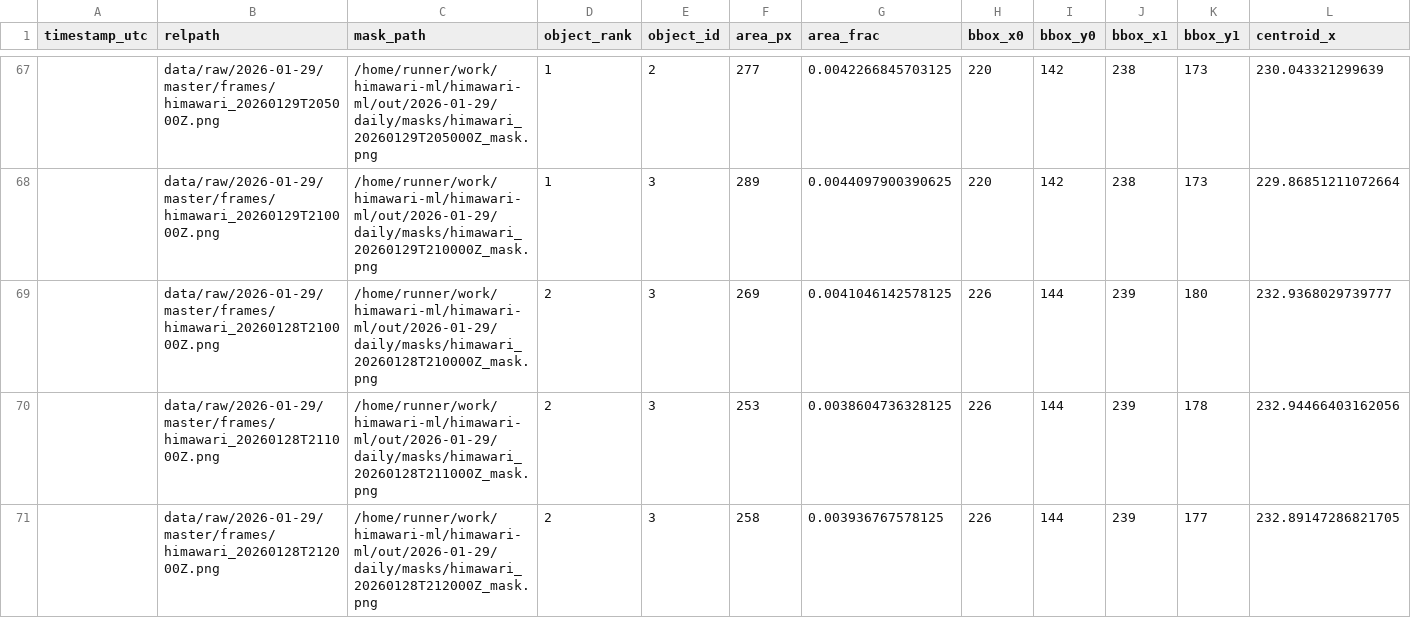
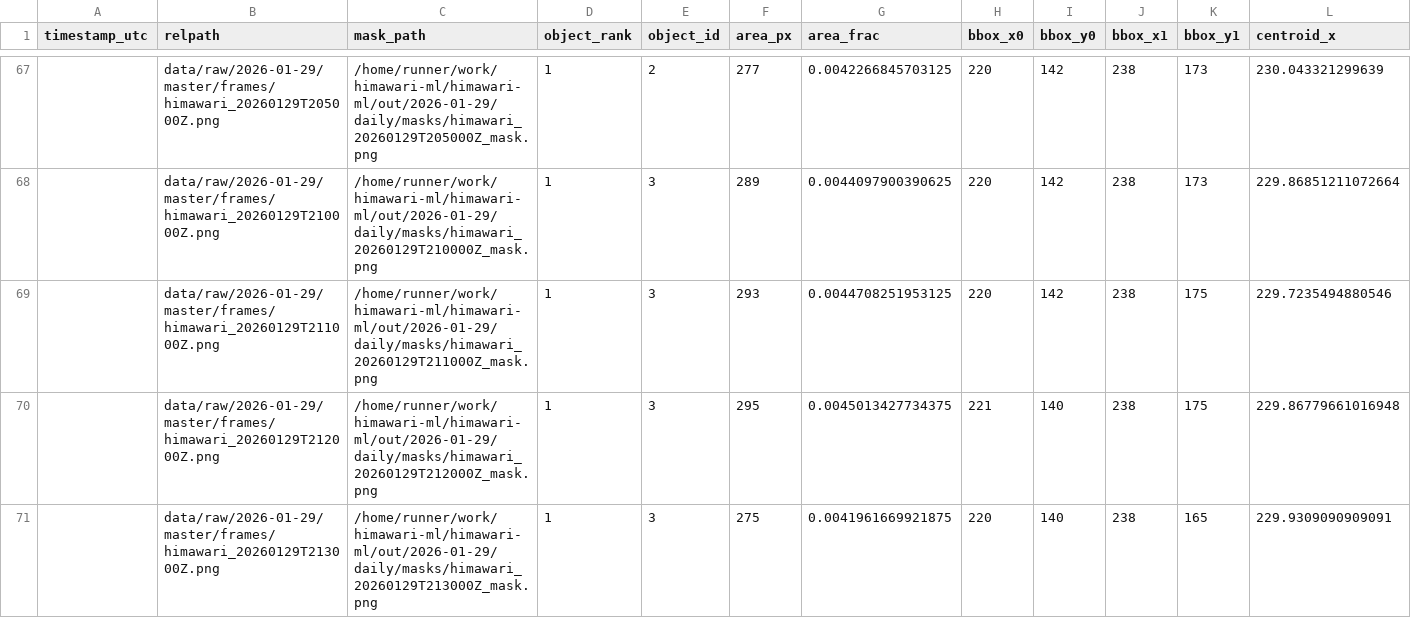
Before and after one commit to evanjamison/himawari-ml, a CSV file: out/2026-01-29/daily/cloud_objects.csv, drawn as a sheet; only a part is shown, gaps mark what is left out; the shorter side is filled out with more unchanged rows; rows hold the shown columns only; the diff covers the shown part only; the diff names each change by its address in the sheet, - before the commit and + after, or states it on an @@ line.

```diff
--- a/out/2026-01-29/daily/cloud_objects.csv
+++ b/out/2026-01-29/daily/cloud_objects.csv
+row 69:  | data/raw/2026-01-29/master/frames/himawari_20260129T211000Z.png | /home/runner/work/himawari-ml/himawari-ml/out/2026-01-29/daily/masks/himawari_20260129T211000Z_mask.png | 1 | 3 | 293 | 0.0044708251953125 | 220 | 142 | 238 | 175 | 229.7235494880546
+row 70:  | data/raw/2026-01-29/master/frames/himawari_20260129T212000Z.png | /home/runner/work/himawari-ml/himawari-ml/out/2026-01-29/daily/masks/himawari_20260129T212000Z_mask.png | 1 | 3 | 295 | 0.0045013427734375 | 221 | 140 | 238 | 175 | 229.86779661016948
+row 71:  | data/raw/2026-01-29/master/frames/himawari_20260129T213000Z.png | /home/runner/work/himawari-ml/himawari-ml/out/2026-01-29/daily/masks/himawari_20260129T213000Z_mask.png | 1 | 3 | 275 | 0.0041961669921875 | 220 | 140 | 238 | 165 | 229.9309090909091
```
Also changed, not shown: 5 added rows elsewhere in this file, data/raw/2026-01-29/filtered/black_frame_report.csv, out/2026-01-29/daily/cloud_metrics.csv, 41 other files.
